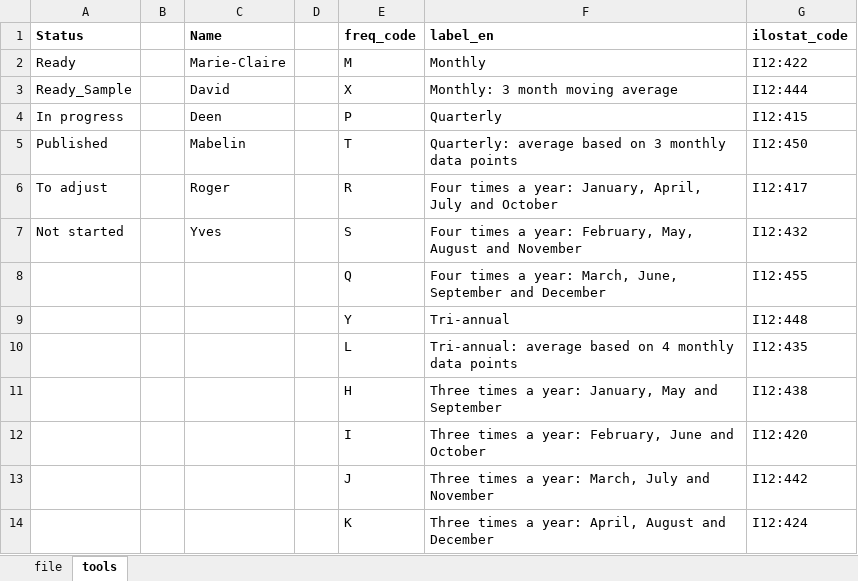
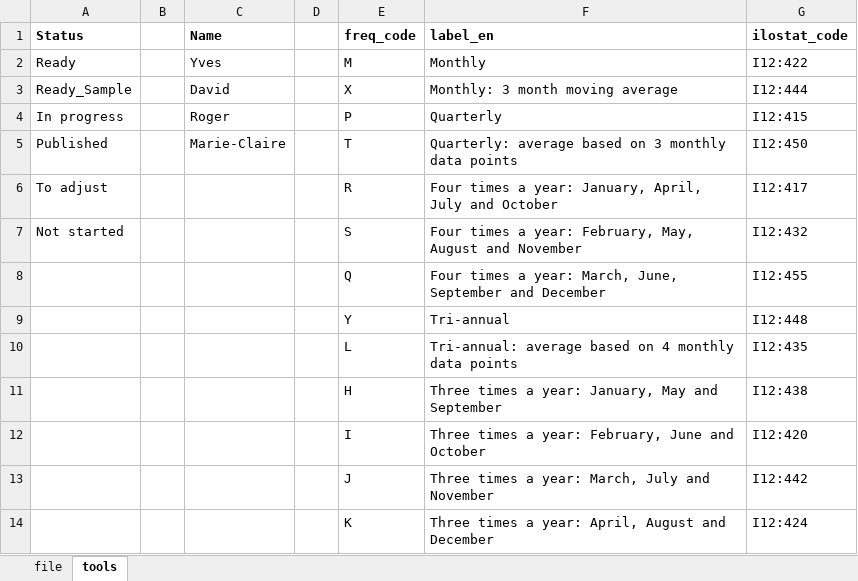
Before and after one commit to dbescond/iloData, an Excel workbook: inst/doc/0_WorkFlow.xlsx, sheet tools, drawn as a sheet; only a part is shown; values as stored, in another font and other column widths than the file's, no borders; the diff names each change by its address in the sheet, - before the commit and + after, or states it on an @@ line.

```diff
--- a/inst/doc/0_WorkFlow.xlsx (sheet tools)
+++ b/inst/doc/0_WorkFlow.xlsx (sheet tools)
-C2 (Name): Marie-Claire
+C2 (Name): Yves
-C4 (Name): Deen
+C4 (Name): Roger
-C5 (Name): Mabelin
+C5 (Name): Marie-Claire
-C6 (Name): Roger
+C6 (Name): (empty)
-C7 (Name): Yves
+C7 (Name): (empty)
```
Also changed, not shown: sheet file, hidden cells, 54 other files.
